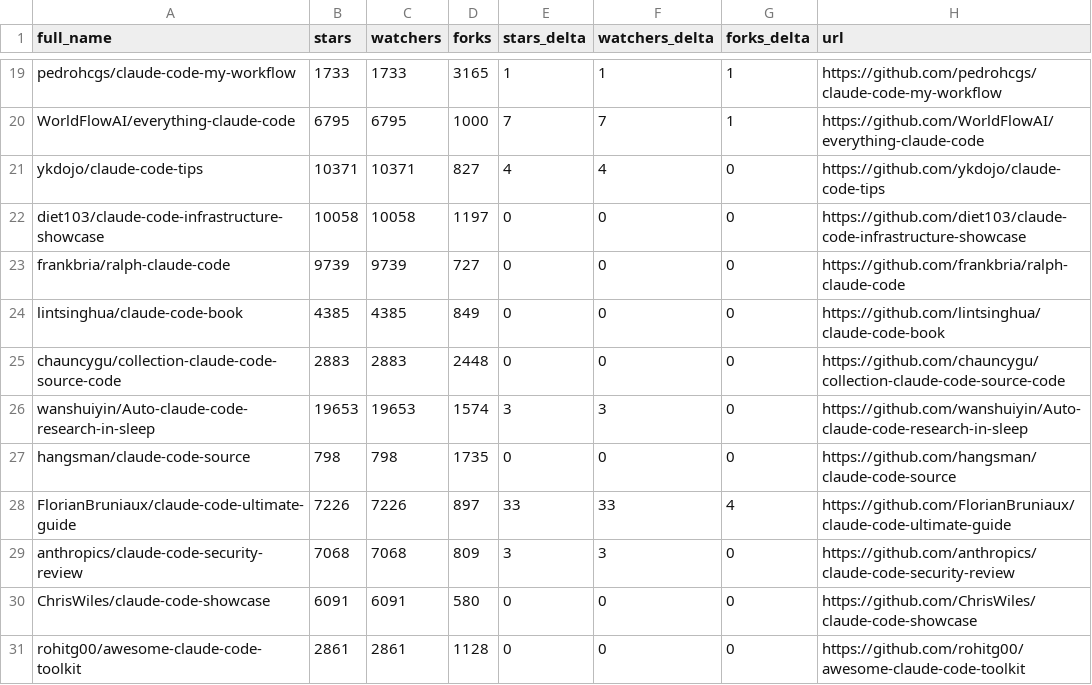
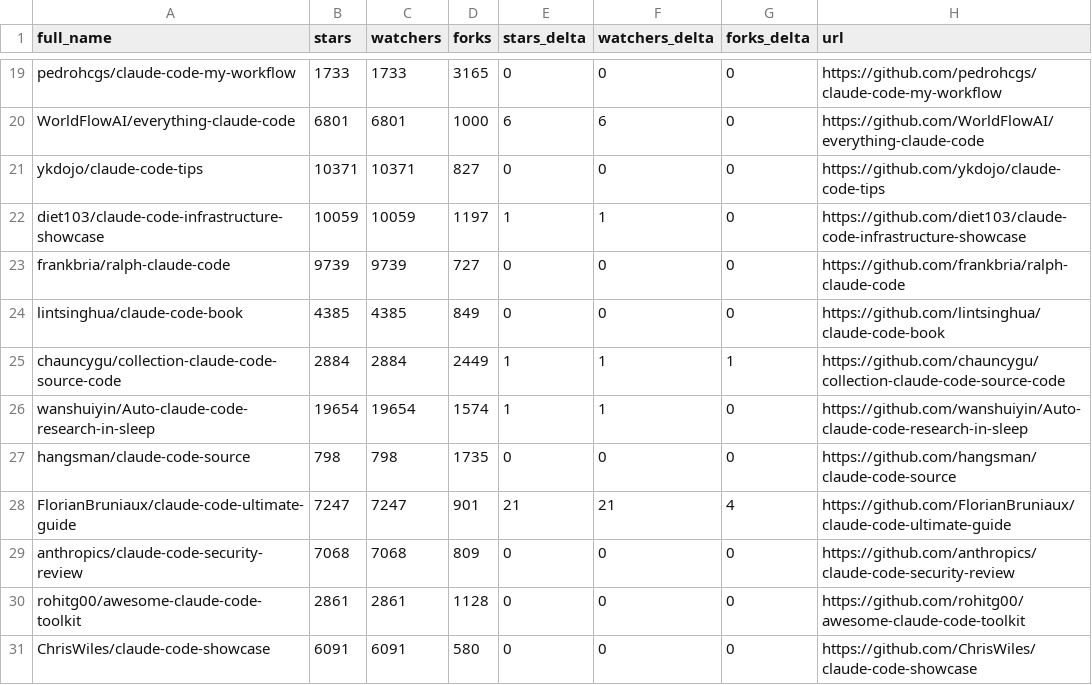
Before and after one commit to MrMoshkovitz/awesome-claude-code, a CSV file: data/repo-ticker.csv, drawn as a sheet; only a part is shown, gaps mark what is left out; the diff covers the shown part only; the diff names each change by its address in the sheet, - before the commit and + after, or states it on an @@ line.

```diff
--- a/data/repo-ticker.csv
+++ b/data/repo-ticker.csv
-E19 (stars_delta): 1
+E19 (stars_delta): 0
-F19 (watchers_delta): 1
+F19 (watchers_delta): 0
-G19:G20 (forks_delta): 1
+G19:G20 (forks_delta): 0
-B20 (stars): 6795
+B20 (stars): 6801
-C20 (watchers): 6795
+C20 (watchers): 6801
-E20 (stars_delta): 7
+E20 (stars_delta): 6
-F20 (watchers_delta): 7
+F20 (watchers_delta): 6
-E21 (stars_delta): 4
+E21 (stars_delta): 0
-F21 (watchers_delta): 4
+F21 (watchers_delta): 0
-B22 (stars): 10058
+B22 (stars): 10059
-C22 (watchers): 10058
+C22 (watchers): 10059
-E22 (stars_delta): 0
+E22 (stars_delta): 1
-F22 (watchers_delta): 0
+F22 (watchers_delta): 1
-B25 (stars): 2883
+B25 (stars): 2884
-C25 (watchers): 2883
+C25 (watchers): 2884
-D25 (forks): 2448
+D25 (forks): 2449
-E25 (stars_delta): 0
+E25 (stars_delta): 1
-F25 (watchers_delta): 0
+F25 (watchers_delta): 1
-G25 (forks_delta): 0
+G25 (forks_delta): 1
-B26 (stars): 19653
+B26 (stars): 19654
-C26 (watchers): 19653
+C26 (watchers): 19654
-E26 (stars_delta): 3
+E26 (stars_delta): 1
-F26 (watchers_delta): 3
+F26 (watchers_delta): 1
-B28 (stars): 7226
+B28 (stars): 7247
-C28 (watchers): 7226
+C28 (watchers): 7247
-D28 (forks): 897
+D28 (forks): 901
-E28 (stars_delta): 33
+E28 (stars_delta): 21
-F28 (watchers_delta): 33
+F28 (watchers_delta): 21
-E29 (stars_delta): 3
+E29 (stars_delta): 0
-F29 (watchers_delta): 3
+F29 (watchers_delta): 0
@@ row 31 moved to row 30: rohitg00/awesome-claude-code-toolkit @@
```
Also changed, not shown: 4 added rows, 4 removed rows, 6 moved rows and 91 edited cells elsewhere in this file, 4 other files.
